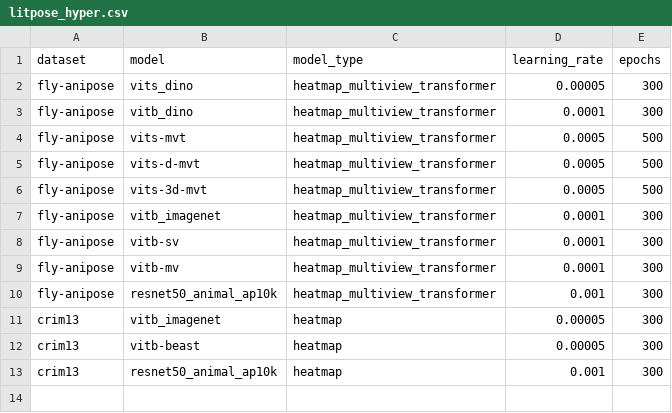
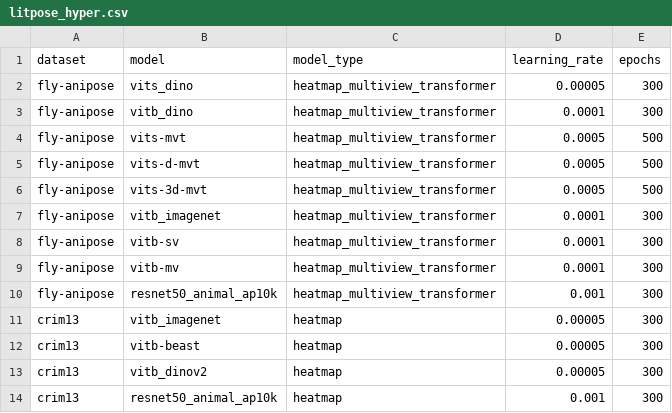
Before and after one commit to PPWangyc/multi-view, a CSV file: configs/litpose/litpose_hyper.csv, drawn as a sheet; the diff names each change by its address in the sheet, - before the commit and + after, or states it on an @@ line.

```diff
--- a/configs/litpose/litpose_hyper.csv
+++ b/configs/litpose/litpose_hyper.csv
+row 13: crim13 | vitb_dinov2 | heatmap | 0.00005 | 300
```
Also changed, not shown: 2 other files.
